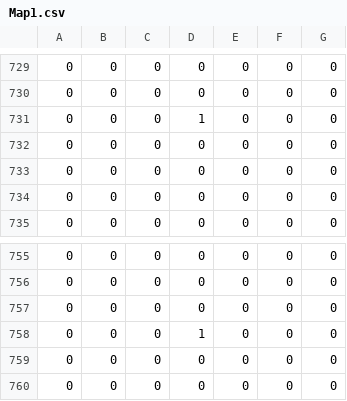
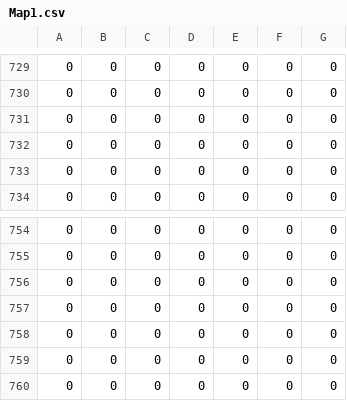
Before and after one commit to yabu-85/TGSBossGame, a CSV file: Assets/Map1.csv, drawn as a sheet; only a part is shown, gaps mark what is left out.

```diff
--- a/Assets/Map1.csv
+++ b/Assets/Map1.csv
@@ -730,3 +730,2 @@
 0,0,0,0,0,0,0
-0,0,0,1,0,0,0
 0,0,0,0,0,0,0
@@ -757,3 +756,4 @@
 0,0,0,0,0,0,0
-0,0,0,1,0,0,0
+0,0,0,0,0,0,0
+0,0,0,0,0,0,0
 0,0,0,0,0,0,0
```
Also changed, not shown: 3 other files.
